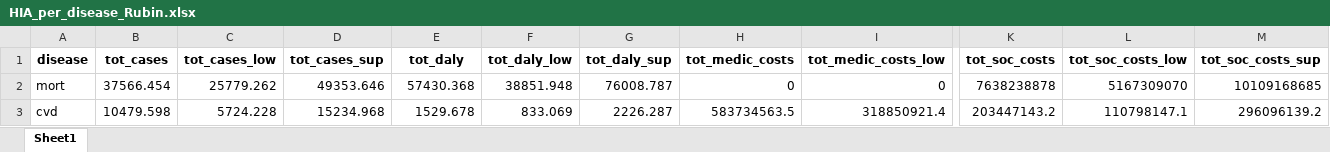
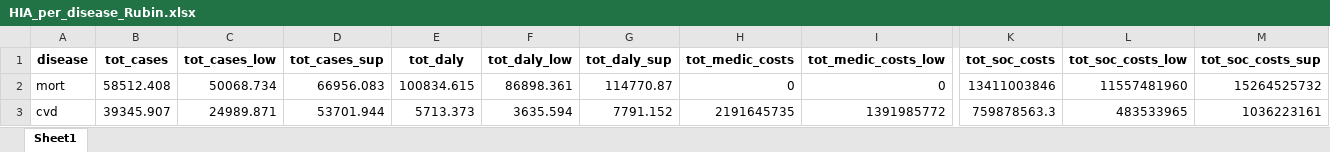
Before and after one commit to inesoriany/HIA_walking_steps, an Excel workbook: output/Tables/2019/Resampling/HIA_per_disease_Rubin.xlsx, sheet Sheet1, drawn as a sheet; only a part is shown, gaps mark what is left out; values as stored, in another font and other column widths than the file's, no borders; the diff covers the shown part only; the diff names each change by its address in the sheet, - before the commit and + after, or states it on an @@ line.

```diff
--- a/output/Tables/2019/Resampling/HIA_per_disease_Rubin.xlsx (sheet Sheet1)
+++ b/output/Tables/2019/Resampling/HIA_per_disease_Rubin.xlsx (sheet Sheet1)
-B2 (tot_cases): 37566.454
+B2 (tot_cases): 58512.408
-C2 (tot_cases_low): 25779.262
+C2 (tot_cases_low): 50068.734
-D2 (tot_cases_sup): 49353.646
+D2 (tot_cases_sup): 66956.083
-E2 (tot_daly): 57430.368
+E2 (tot_daly): 100834.615
-F2 (tot_daly_low): 38851.948
+F2 (tot_daly_low): 86898.361
-G2 (tot_daly_sup): 76008.787
+G2 (tot_daly_sup): 114770.87
-K2 (tot_soc_costs): 7638238878
+K2 (tot_soc_costs): 13411003846
-L2 (tot_soc_costs_low): 5167309070
+L2 (tot_soc_costs_low): 11557481960
-M2 (tot_soc_costs_sup): 10109168685
+M2 (tot_soc_costs_sup): 15264525732
-B3 (tot_cases): 10479.598
+B3 (tot_cases): 39345.907
-C3 (tot_cases_low): 5724.228
+C3 (tot_cases_low): 24989.871
-D3 (tot_cases_sup): 15234.968
+D3 (tot_cases_sup): 53701.944
-E3 (tot_daly): 1529.678
+E3 (tot_daly): 5713.373
-F3 (tot_daly_low): 833.069
+F3 (tot_daly_low): 3635.594
-G3 (tot_daly_sup): 2226.287
+G3 (tot_daly_sup): 7791.152
-H3 (tot_medic_costs): 583734563.5
+H3 (tot_medic_costs): 2191645735
-I3 (tot_medic_costs_low): 318850921.4
+I3 (tot_medic_costs_low): 1391985772
-K3 (tot_soc_costs): 203447143.2
+K3 (tot_soc_costs): 759878563.3
-L3 (tot_soc_costs_low): 110798147.1
+L3 (tot_soc_costs_low): 483533965
-M3 (tot_soc_costs_sup): 296096139.2
+M3 (tot_soc_costs_sup): 1036223161
```
Also changed, not shown: 82 edited cells elsewhere in this sheet, data/emp_dataset_walk_individual.xlsx, output/Tables/2019/Resampling/HIA_per_age.xlsx, 34 other files.
